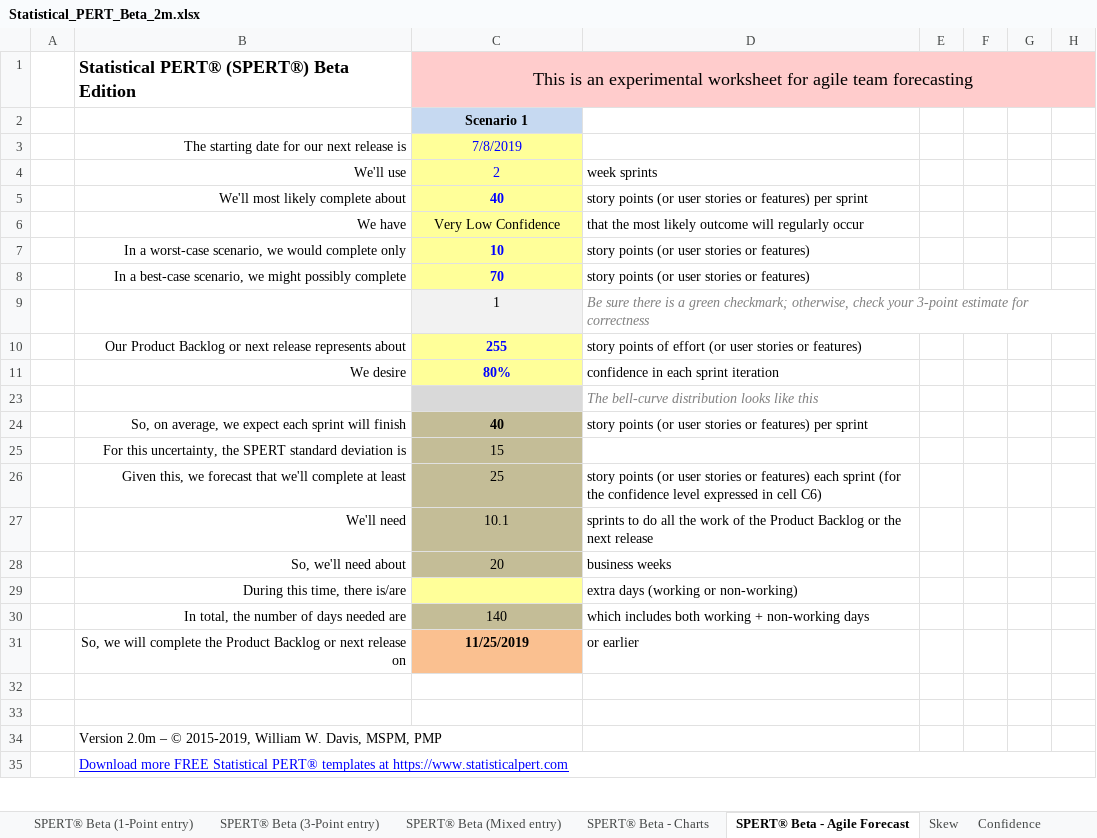
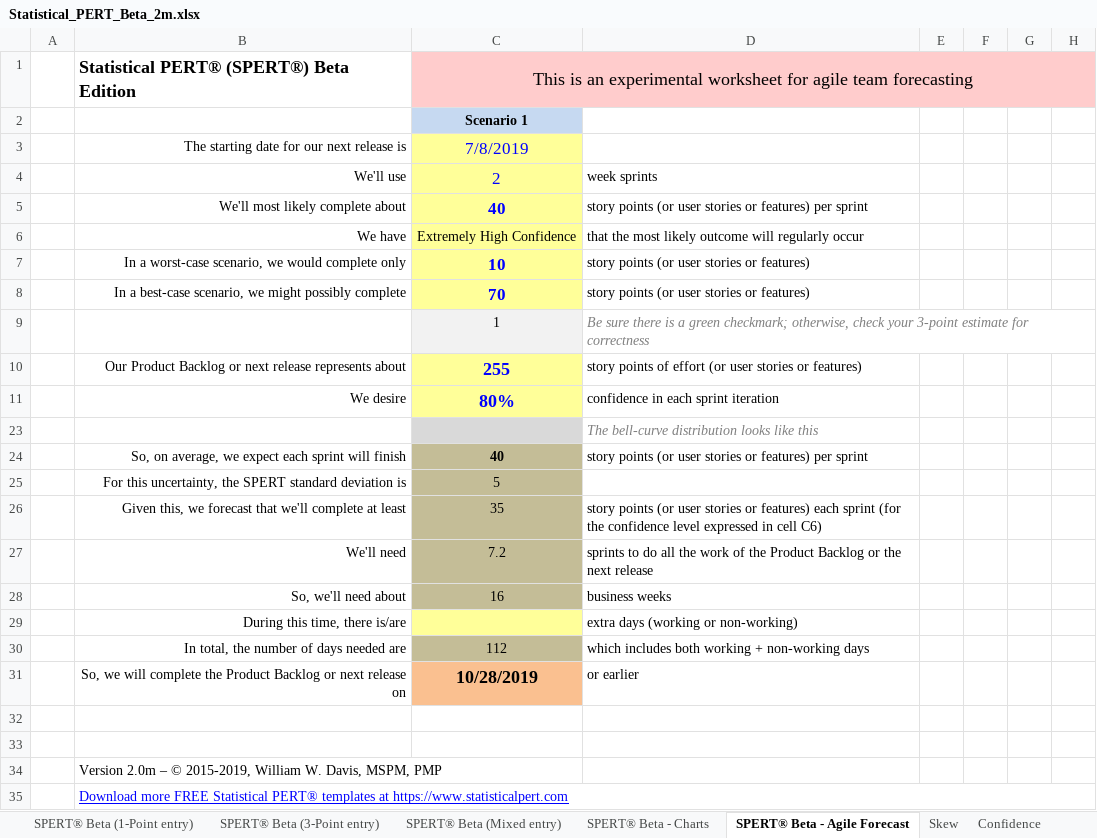
Before and after one commit to famousdavis/spert-beta, an Excel workbook: Statistical_PERT_Beta_2m.xlsx, sheet SPERT® Beta - Agile Forecast, drawn as a sheet; only a part is shown; values as stored, in another font and other column widths than the file's, no borders; charts and pictures and conditional formats not drawn; 1 other sheet too large or unreadable and not compared; the diff names each change by its address in the sheet, - before the commit and + after, or states it on an @@ line.

Commit message:
Update Statistical_PERT_Beta_2m.xlsx

```diff
--- a/Statistical_PERT_Beta_2m.xlsx (sheet SPERT® Beta - Agile Forecast)
+++ b/Statistical_PERT_Beta_2m.xlsx (sheet SPERT® Beta - Agile Forecast)
@@ C3:C5 text size: larger @@
-C6: Very Low Confidence
+C6: Extremely High Confidence
@@ C7:C8 text size: larger @@
@@ C10:C11 text size: larger @@
-C25: 15
+C25: 5
-C26: 25
+C26: 35
-C27: 10.1
+C27: 7.2
-C28: 20
+C28: 16
-C30: 140
+C30: 112
-C31: 11/25/2019
+C31: 10/28/2019
@@ C31 text size: larger @@
```
Also changed, not shown: sheet Change Log, hidden cells.
